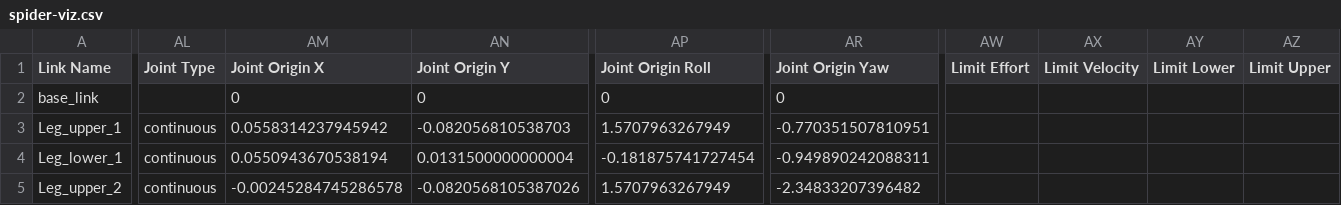
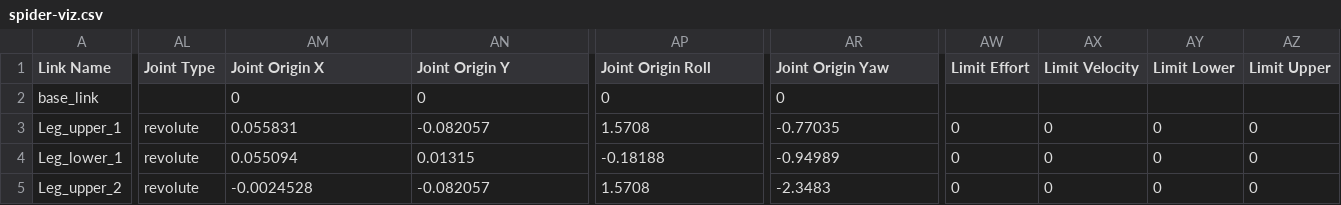
Before and after one commit to naichenzhao/SLICE-Spider, a CSV file: URDF_Files/spider-viz/urdf/spider-viz.csv, drawn as a sheet; only a part is shown, gaps mark what is left out; the diff covers the shown part only; the diff names each change by its address in the sheet, - before the commit and + after, or states it on an @@ line.

```diff
--- a/URDF_Files/spider-viz/urdf/spider-viz.csv
+++ b/URDF_Files/spider-viz/urdf/spider-viz.csv
-AL3:AL5 (Joint Type): continuous
+AL3:AL5 (Joint Type): revolute
-AM3 (Joint Origin X): 0.0558314237945942
+AM3 (Joint Origin X): 0.055831
-AN3 (Joint Origin Y): -0.082056810538703
+AN3 (Joint Origin Y): -0.082057
-AP3 (Joint Origin Roll): 1.5707963267949
+AP3 (Joint Origin Roll): 1.5708
-AR3 (Joint Origin Yaw): -0.770351507810951
+AR3 (Joint Origin Yaw): -0.77035
-AW3:AW5 (Limit Effort): (empty)
+AW3:AW5 (Limit Effort): 0
-AX3:AX5 (Limit Velocity): (empty)
+AX3:AX5 (Limit Velocity): 0
-AY3:AY5 (Limit Lower): (empty)
+AY3:AY5 (Limit Lower): 0
-AZ3:AZ5 (Limit Upper): (empty)
+AZ3:AZ5 (Limit Upper): 0
-AM4 (Joint Origin X): 0.0550943670538194
+AM4 (Joint Origin X): 0.055094
-AN4 (Joint Origin Y): 0.0131500000000004
+AN4 (Joint Origin Y): 0.01315
-AP4 (Joint Origin Roll): -0.181875741727454
+AP4 (Joint Origin Roll): -0.18188
-AR4 (Joint Origin Yaw): -0.949890242088311
+AR4 (Joint Origin Yaw): -0.94989
-AM5 (Joint Origin X): -0.00245284745286578
+AM5 (Joint Origin X): -0.0024528
-AN5 (Joint Origin Y): -0.0820568105387026
+AN5 (Joint Origin Y): -0.082057
-AP5 (Joint Origin Roll): 1.5707963267949
+AP5 (Joint Origin Roll): 1.5708
-AR5 (Joint Origin Yaw): -2.34833207396482
+AR5 (Joint Origin Yaw): -2.3483
```
Also changed, not shown: 77 edited cells elsewhere in this file, 30 other files.
